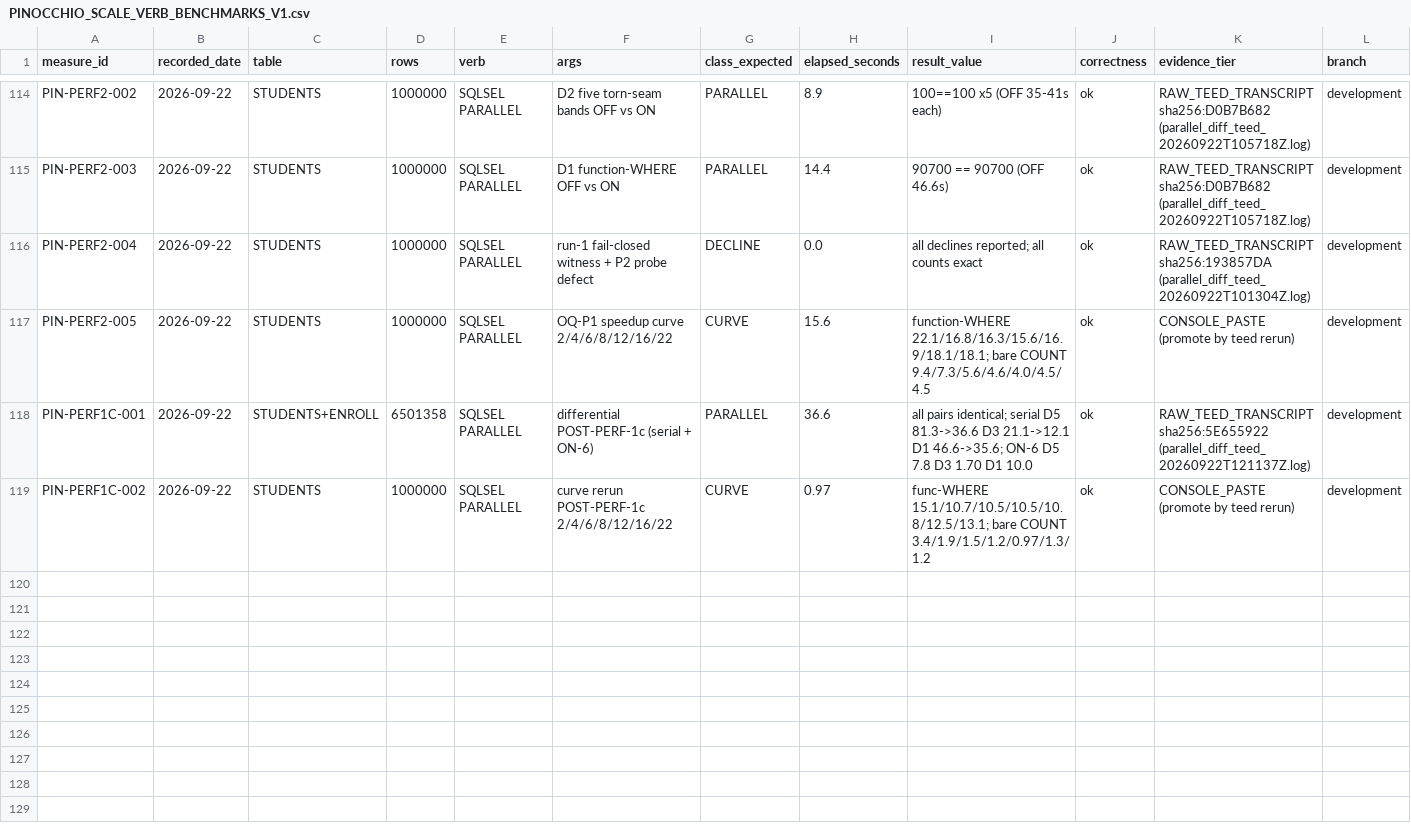
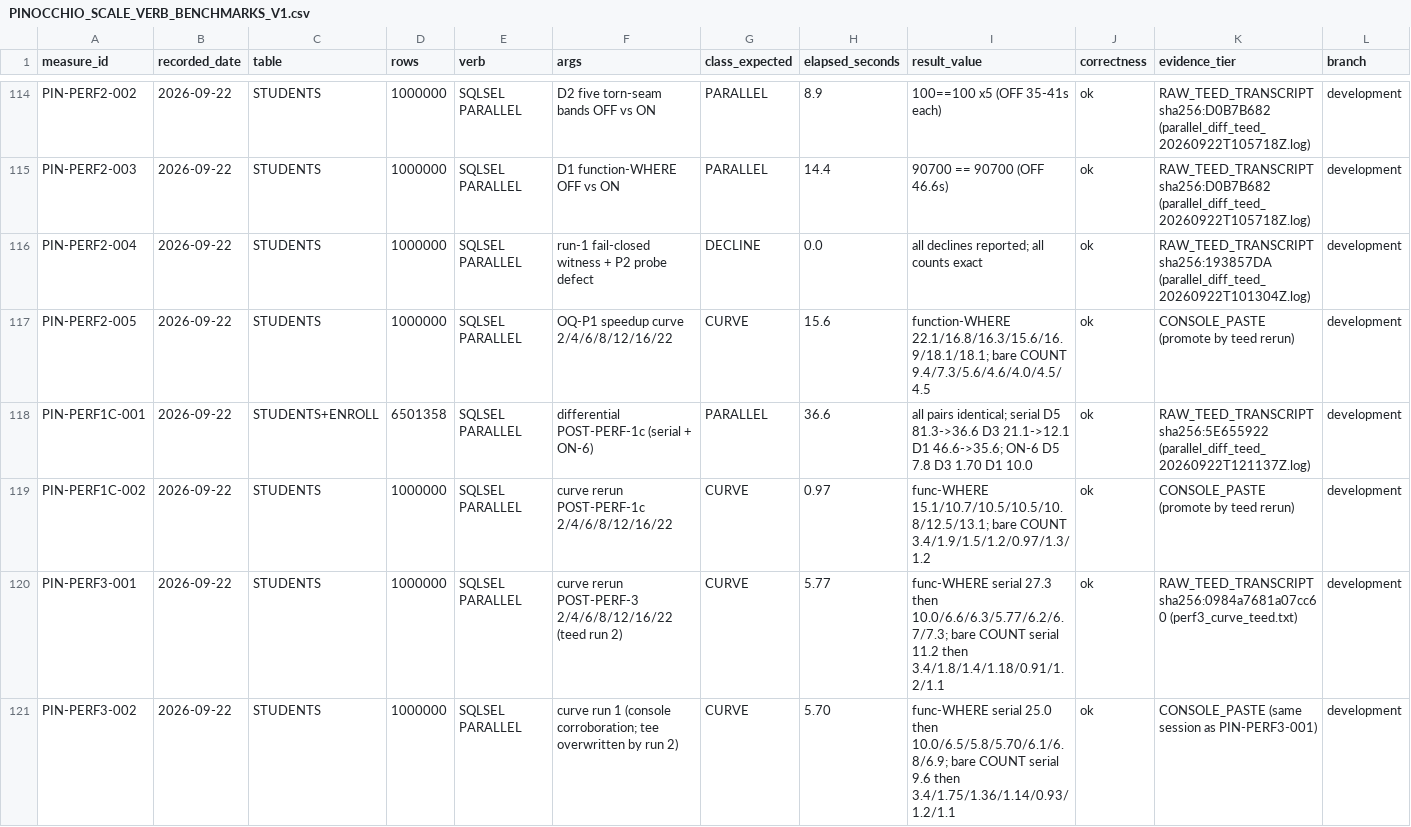
Before and after one commit to deraldg/x64base, a CSV file: docs/maintenance/PINOCCHIO_SCALE_VERB_BENCHMARKS_V1.csv, drawn as a sheet; only a part is shown, gaps mark what is left out; rows hold the shown columns only; the diff names each change by its address in the sheet, - before the commit and + after, or states it on an @@ line.

Commit message:
AIF-168 PERF-3 MEASURED: one wall down, one named, one prediction refuted
Two host curve runs on the promoting build (aeaa6a6b, Sep 22 2026
18:11:41), new read-only fixture pinocchio_perf3_curve.dts, graded
against PIN-PERF1C-002 (PERF-1c landed between curves -- the original
OQ-P1 table would claim 1c's win twice).

THE DIFFERENTIAL IS THE FINDING: bare COUNT (never threw) unchanged at
EVERY width -- an in-run control -- while function-WHERE improved at
every width, and MORE in parallel (1.7-1.9x at 6-22 workers) than in
serial (1.3-1.4x): the fingerprint of removed lock contention. The
unwinder lock was real.

Predictions graded: (3) confirmed exactly, 90700/1000000 at all 16
rungs of both runs. (2) partial -- plateau height halved (10.5->5.7s
at 8), ceiling 3.4x->4.4x, but the shape persists: one wall, not the
only wall. (1) REFUTED AS WORDED -- the serial surcharge fell one
third, not most, and the refutation calibrates: ~4us per MSVC throw
vs the sandbox's 1.3us glibc figure, recorded as the sandbox-to-host
exchange rate. Remaining wall by elimination: fn argv/return
allocations + per-row name resolution (already named, now sized).

Default stays 8. Also rides: the charter's SQLSEL_PARALLEL in-suite
verification paragraph (32/32 on the promoting build).

Files: docs/maintenance/ENGINE_PERF_PDLC_LANE_V1.md,
docs/maintenance/PINOCCHIO_SCALE_VERB_BENCHMARKS_V1.csv (PIN-PERF3-001/002),
dottalkpp/data/scripts/pinocchio/pinocchio_perf3_curve.dts

Authored-by-session: member.ai.claude.cowork (AIPR-20260920-001)
Committed-by: member.derald

```diff
--- a/docs/maintenance/PINOCCHIO_SCALE_VERB_BENCHMARKS_V1.csv
+++ b/docs/maintenance/PINOCCHIO_SCALE_VERB_BENCHMARKS_V1.csv
+row 120: PIN-PERF3-001 | 2026-09-22 | STUDENTS | 1000000 | SQLSEL PARALLEL | curve rerun POST-PERF-3 2/4/6/8/12/16/22 (teed run 2) | CURVE | 5.77 | func-WHERE serial 27.3 then 10.0/6.6/6.3/5.77/6.2/6.7/7.3; bare COUNT serial 11.2 then 3.4/1.8/1.4/1.18/0.91/1.2/1.1 | ok | RAW_TEED_TRANSCRIPT sha256:0984a7681a07cc60 (perf3_curve_teed.txt) | development
+row 121: PIN-PERF3-002 | 2026-09-22 | STUDENTS | 1000000 | SQLSEL PARALLEL | curve run 1 (console corroboration; tee overwritten by run 2) | CURVE | 5.70 | func-WHERE serial 25.0 then 10.0/6.5/5.8/5.70/6.1/6.8/6.9; bare COUNT serial 9.6 then 3.4/1.75/1.36/1.14/0.93/1.2/1.1 | ok | CONSOLE_PASTE (same session as PIN-PERF3-001) | development
```
Also changed, not shown: 3 other files.
